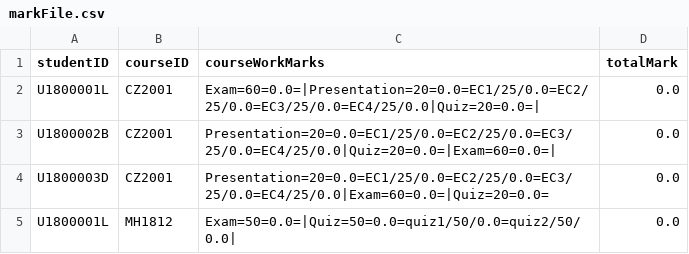
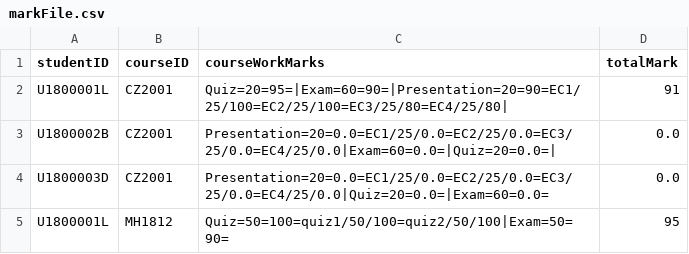
Before and after one commit to ERICCYS/CZ2002-SCRAME-Application, a CSV file: CZ2002-SCRAME-Application/data/markFile.csv, drawn as a sheet.

```diff
--- a/CZ2002-SCRAME-Application/data/markFile.csv
+++ b/CZ2002-SCRAME-Application/data/markFile.csv
@@ -1,5 +1,5 @@
 studentID,courseID,courseWorkMarks,totalMark
-U1800001L,CZ2001,Exam=60=0.0=|Presentation=20=0.0=EC1/25/0.0=EC2/25/0.0=EC3/25/0.0=EC4/25/0.0|Quiz=20=0.0=|,0.0
-U1800002B,CZ2001,Presentation=20=0.0=EC1/25/0.0=EC2/25/0.0=EC3/25/0.0=EC4/25/0.0|Quiz=20=0.0=|Exam=60=0.0=|,0.0
-U1800003D,CZ2001,Presentation=20=0.0=EC1/25/0.0=EC2/25/0.0=EC3/25/0.0=EC4/25/0.0|Exam=60=0.0=|Quiz=20=0.0=,0.0
-U1800001L,MH1812,Exam=50=0.0=|Quiz=50=0.0=quiz1/50/0.0=quiz2/50/0.0|,0.0
+U1800001L,CZ2001,Quiz=20=95=|Exam=60=90=|Presentation=20=90=EC1/25/100=EC2/25/100=EC3/25/80=EC4/25/80|,91
+U1800002B,CZ2001,Presentation=20=0.0=EC1/25/0.0=EC2/25/0.0=EC3/25/0.0=EC4/25/0.0|Exam=60=0.0=|Quiz=20=0.0=|,0.0
+U1800003D,CZ2001,Presentation=20=0.0=EC1/25/0.0=EC2/25/0.0=EC3/25/0.0=EC4/25/0.0|Quiz=20=0.0=|Exam=60=0.0=,0.0
+U1800001L,MH1812,Quiz=50=100=quiz1/50/100=quiz2/50/100|Exam=50=90=,95
```
Also changed, not shown: CZ2002-SCRAME-Application/data/courseFile.csv, 4 other files.
